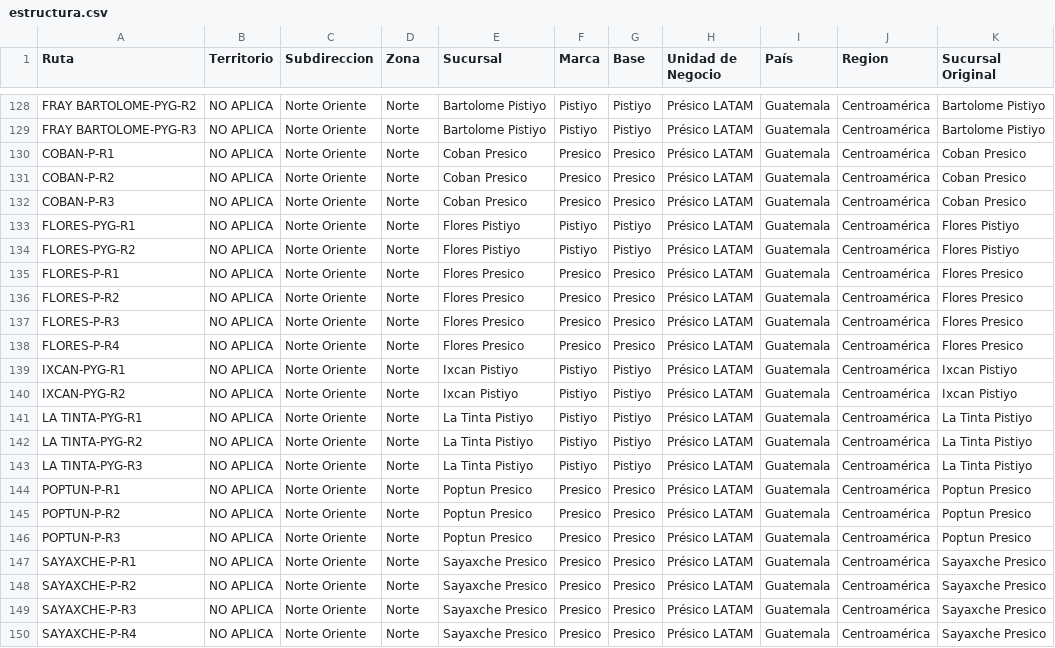
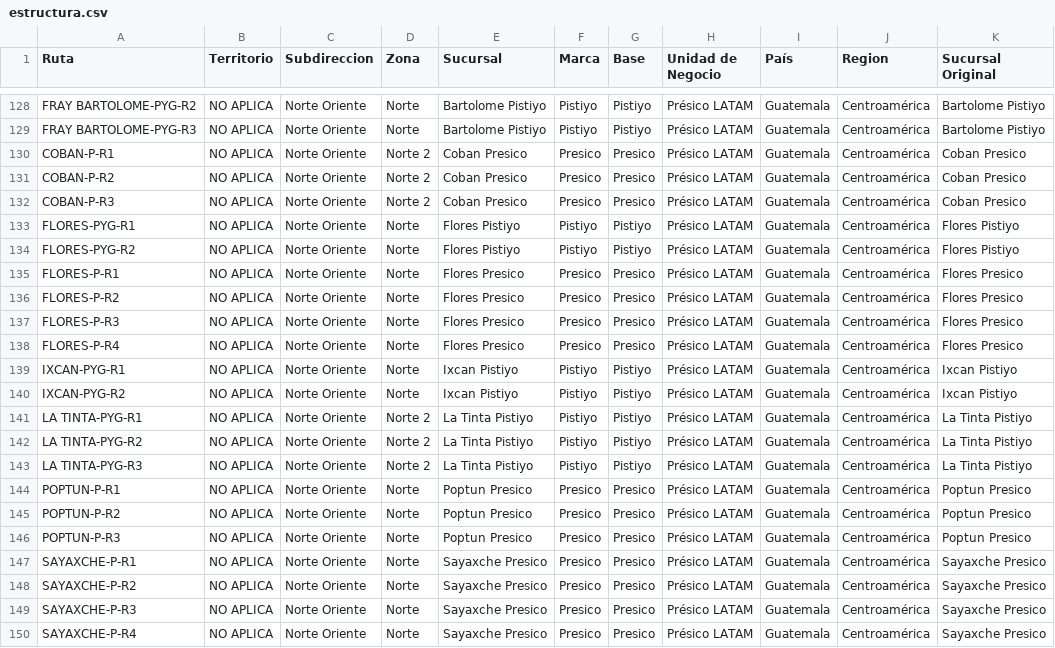
Before and after one commit to Rodrigobnks/Concentrados, a CSV file: estructura.csv, drawn as a sheet; only a part is shown, gaps mark what is left out; the diff covers the shown part only; the diff names each change by its address in the sheet, - before the commit and + after, or states it on an @@ line.

```diff
--- a/estructura.csv
+++ b/estructura.csv
-D130:D132 (Zona): Norte
+D130:D132 (Zona): Norte 2
-D141:D143 (Zona): Norte
+D141:D143 (Zona): Norte 2
```
Also changed, not shown: 20 edited cells elsewhere in this file.
